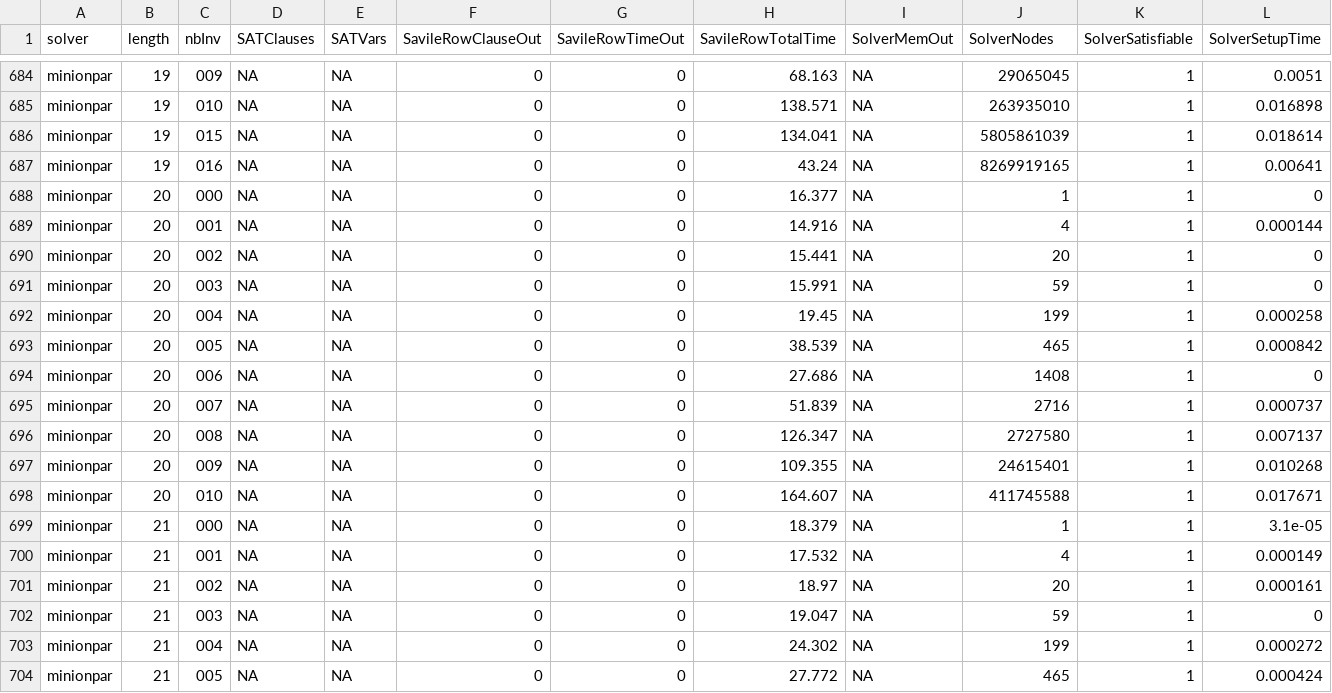
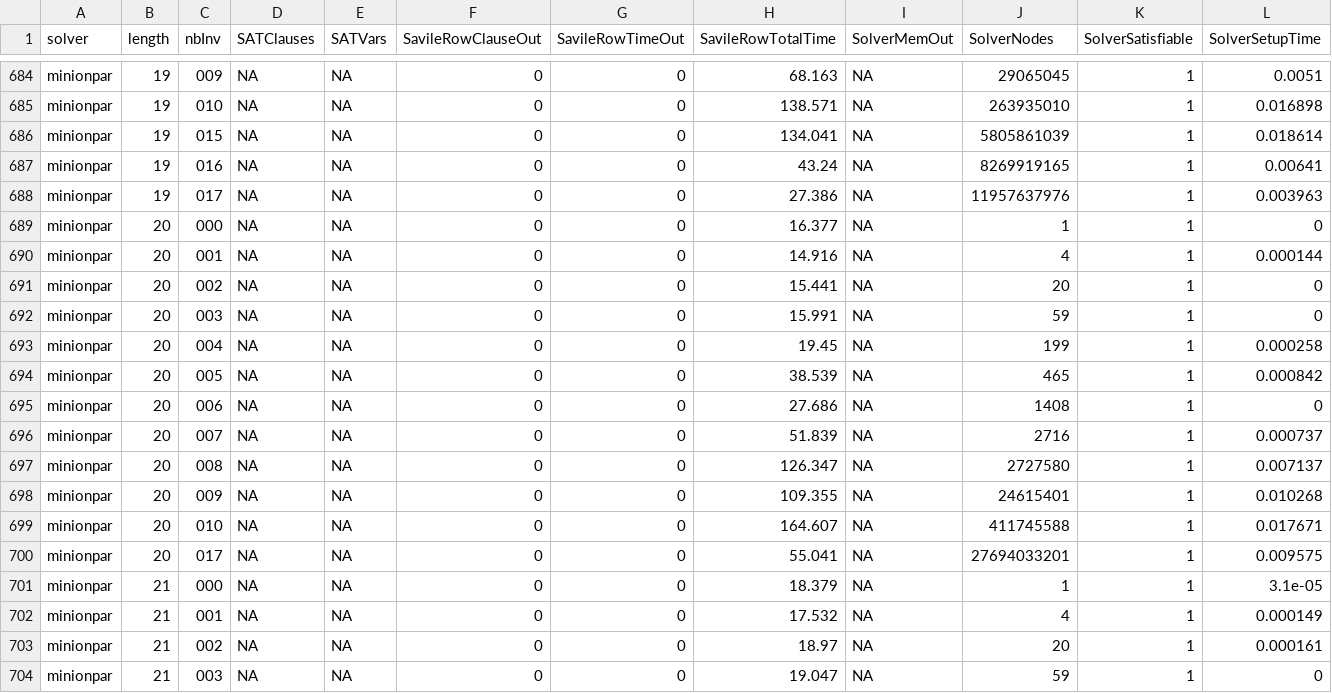
Before and after one commit to stacs-cp/permutation-classes-cp, a CSV file: PP23/av1324inversioncount/outputs/info.csv, drawn as a sheet; only a part is shown, gaps mark what is left out; the shorter side is filled out with more unchanged rows; rows hold the shown columns only; the diff names each change by its address in the sheet, - before the commit and + after, or states it on an @@ line.

Commit message:
results results results

```diff
--- a/PP23/av1324inversioncount/outputs/info.csv
+++ b/PP23/av1324inversioncount/outputs/info.csv
+row 688: minionpar | 19 | 017 | NA | NA | 0 | 0 | 27.386 | NA | 11957637976 | 1 | 0.003963
+row 700: minionpar | 20 | 017 | NA | NA | 0 | 0 | 55.041 | NA | 27694033201 | 1 | 0.009575
```
